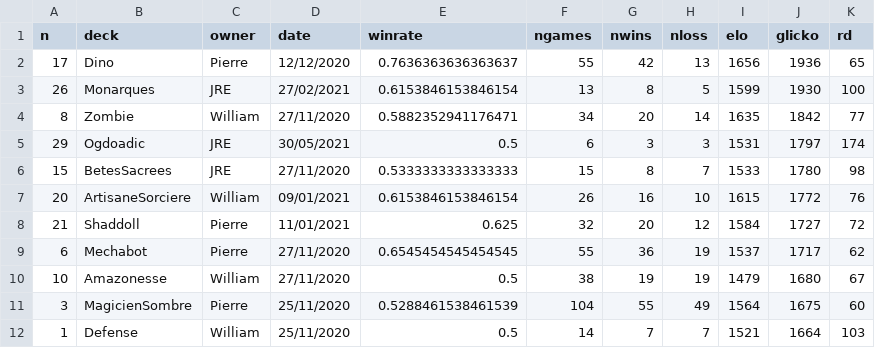
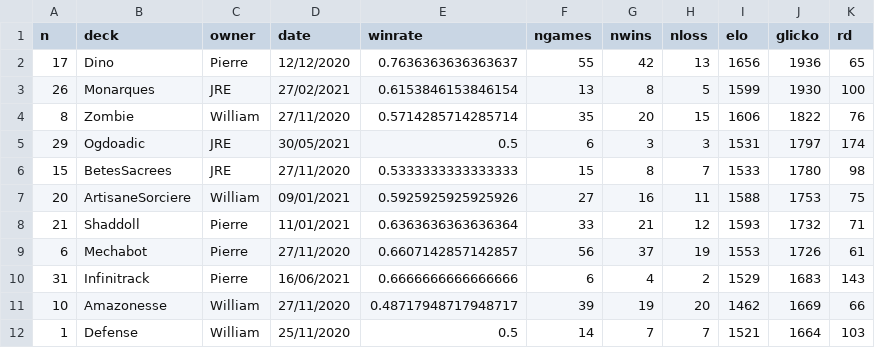
Before and after one commit to williamjussiau/ygoranking, a CSV file: data/deck_ranking.csv, drawn as a sheet; only a part is shown; the diff covers the shown part only.

```diff
--- a/data/deck_ranking.csv
+++ b/data/deck_ranking.csv
@@ -3,10 +3,10 @@ n,deck,owner,date,winrate,ngames,nwins,nloss,elo,glicko,rd
 26,Monarques,JRE,27/02/2021,0.6153846153846154,13,8,5,1599,1930,100
-8,Zombie,William,27/11/2020,0.5882352941176471,34,20,14,1635,1842,77
+8,Zombie,William,27/11/2020,0.5714285714285714,35,20,15,1606,1822,76
 29,Ogdoadic,JRE,30/05/2021,0.5,6,3,3,1531,1797,174
 15,BetesSacrees,JRE,27/11/2020,0.5333333333333333,15,8,7,1533,1780,98
-20,ArtisaneSorciere,William,09/01/2021,0.6153846153846154,26,16,10,1615,1772,76
-21,Shaddoll,Pierre,11/01/2021,0.625,32,20,12,1584,1727,72
-6,Mechabot,Pierre,27/11/2020,0.6545454545454545,55,36,19,1537,1717,62
-10,Amazonesse,William,27/11/2020,0.5,38,19,19,1479,1680,67
-3,MagicienSombre,Pierre,25/11/2020,0.5288461538461539,104,55,49,1564,1675,60
+20,ArtisaneSorciere,William,09/01/2021,0.5925925925925926,27,16,11,1588,1753,75
+21,Shaddoll,Pierre,11/01/2021,0.6363636363636364,33,21,12,1593,1732,71
+6,Mechabot,Pierre,27/11/2020,0.6607142857142857,56,37,19,1553,1726,61
+31,Infinitrack,Pierre,16/06/2021,0.6666666666666666,6,4,2,1529,1683,143
+10,Amazonesse,William,27/11/2020,0.48717948717948717,39,19,20,1462,1669,66
 1,Defense,William,25/11/2020,0.5,14,7,7,1521,1664,103
```
Also changed, not shown: 5 added rows and 4 removed rows elsewhere in this file, data/deck_list.csv, data/game_history.csv.
